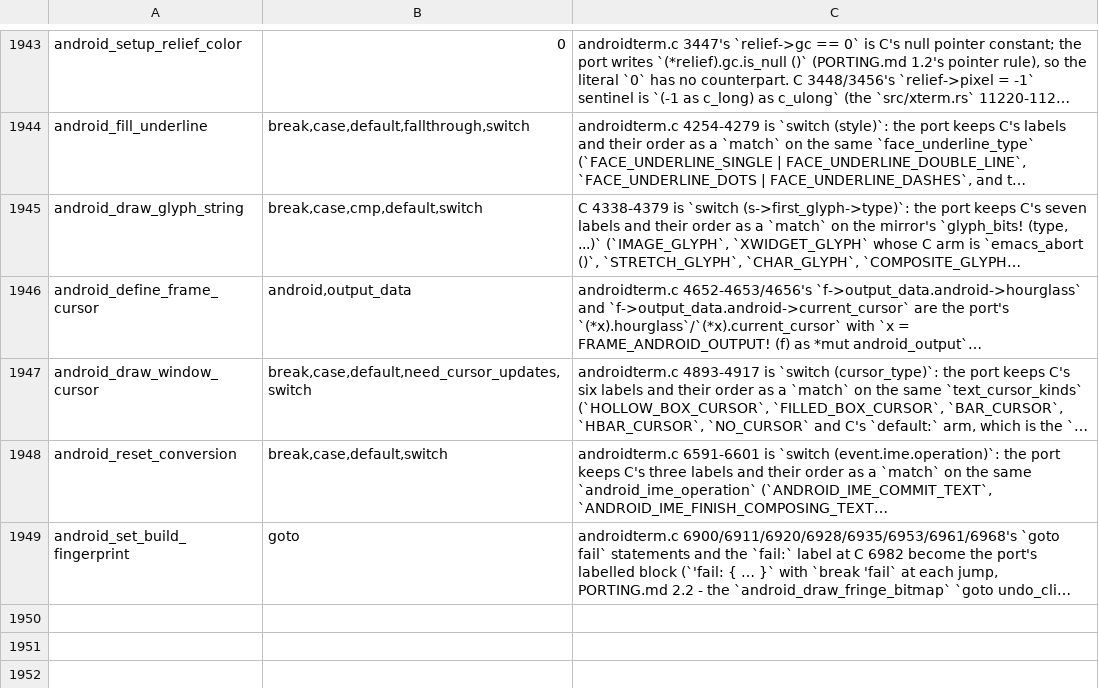
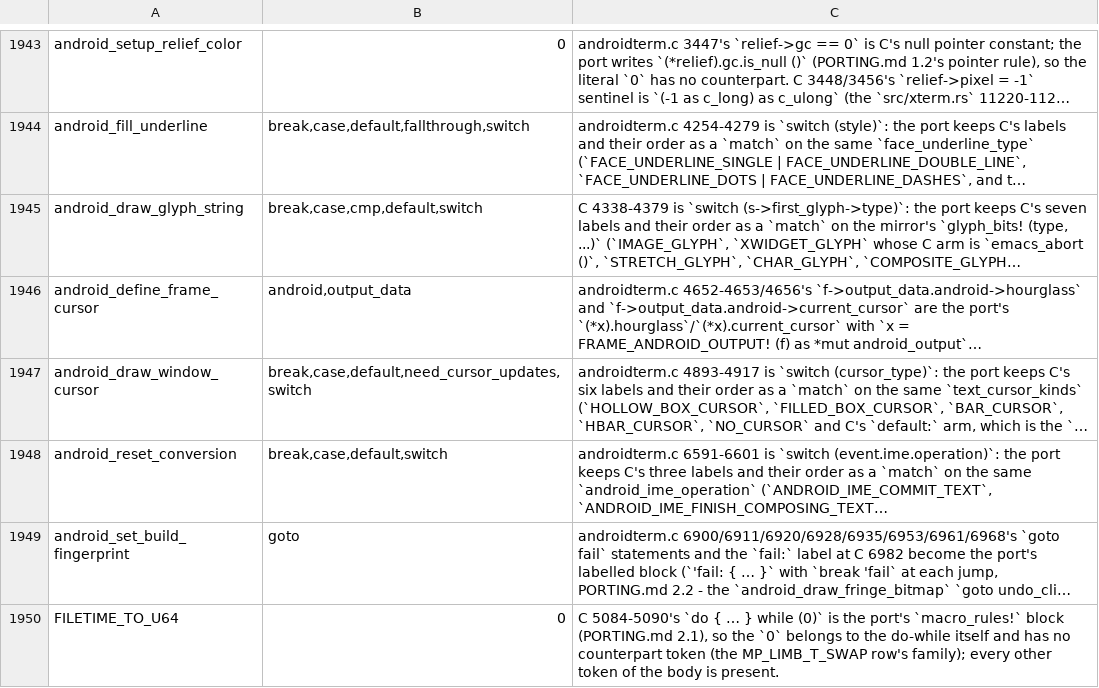
Before and after one commit to liuchong/femacs, a TSV file: docs/ports/macro-body-notes.tsv, drawn as a sheet; only a part is shown, gaps mark what is left out; long unchanged cells end in …; the diff names each change by its address in the sheet, - before the commit and + after, or states it on an @@ line.

Commit message:
port(w32): slice 8 - sys_rmdir, sys_unlink and the FILETIME time base (C 5014-5148)

```diff
--- a/docs/ports/macro-body-notes.tsv
+++ b/docs/ports/macro-body-notes.tsv
+row 1950: FILETIME_TO_U64 | 0 | C 5084-5090's `do { … } while (0)` is the port's `macro_rules!` block (PORTING.md 2.1), so the `0` belongs to the do-while itself and has no counterpart token (the MP_LIMB_T_SWAP row's family); every other token of the body is present.
```
Also changed, not shown: 3 other files.
